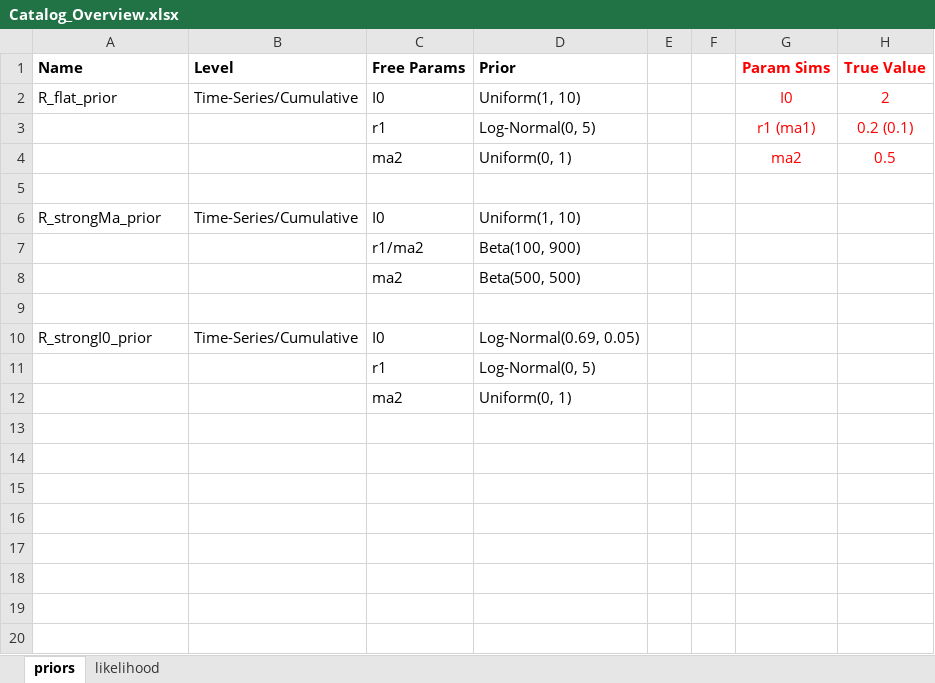
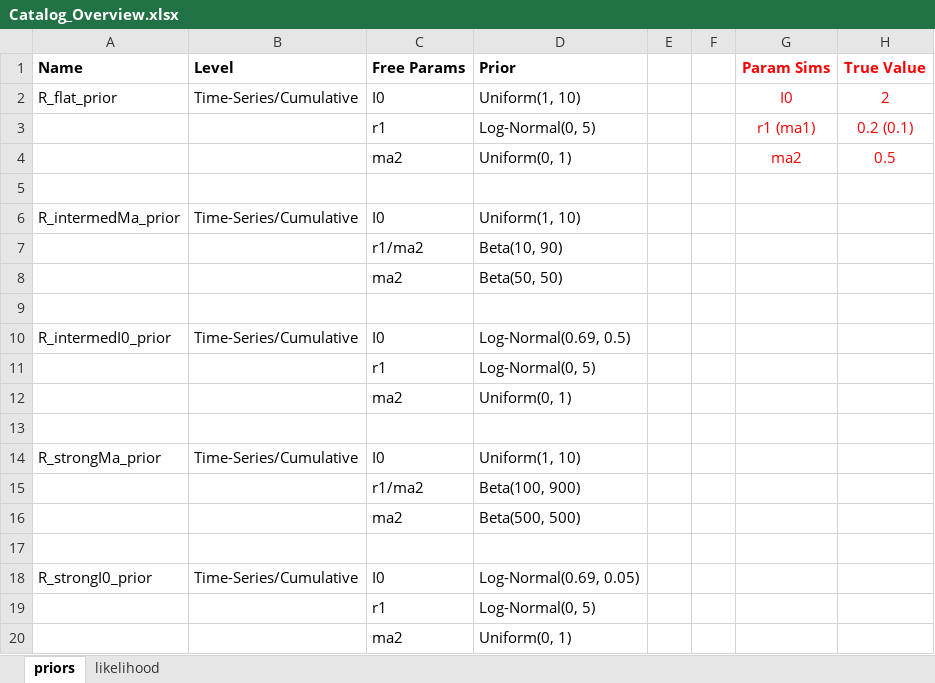
Before and after one commit to mrc-ide/COVIDCurve, an Excel workbook: LogLikePrior_Catalog/Catalog_Overview.xlsx, sheet priors, drawn as a sheet; values as stored, in another font and other column widths than the file's, no borders; the diff names each change by its address in the sheet, - before the commit and + after, or states it on an @@ line.

```diff
--- a/LogLikePrior_Catalog/Catalog_Overview.xlsx (sheet priors)
+++ b/LogLikePrior_Catalog/Catalog_Overview.xlsx (sheet priors)
+row 6: R_intermedMa_prior | Time-Series/Cumulative | I0 | Uniform(1, 10)
+row 7:  |  | r1/ma2 | Beta(10, 90)
+row 8:  |  | ma2 | Beta(50, 50)
+row 9: (empty)
+row 10: R_intermedI0_prior | Time-Series/Cumulative | I0 | Log-Normal(0.69, 0.5)
+row 11:  |  | r1 | Log-Normal(0, 5)
+row 12:  |  | ma2 | Uniform(0, 1)
+row 13: (empty)
```
Also changed, not shown: 18 other files.
